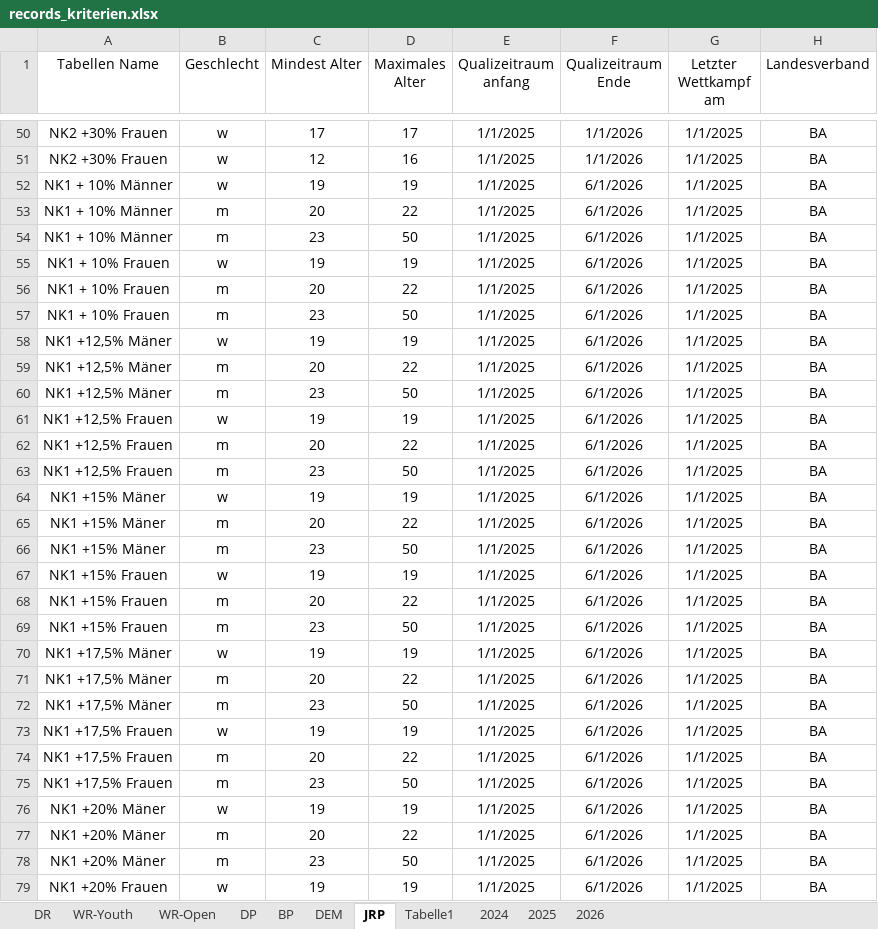
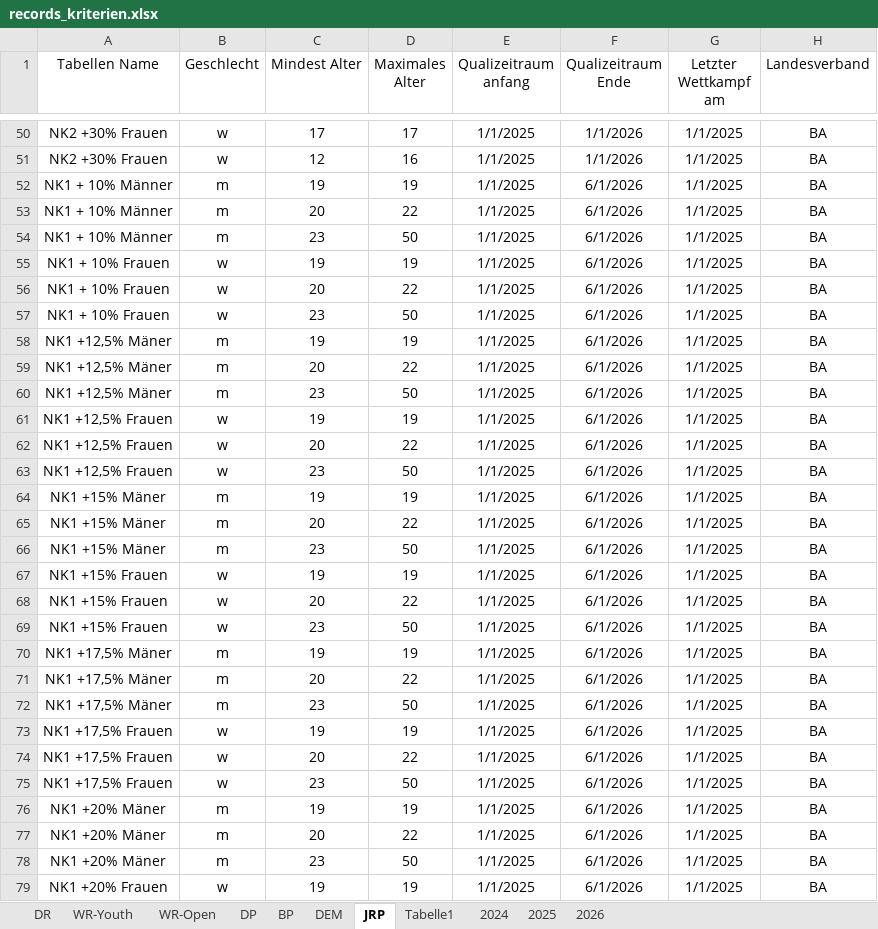
Before and after one commit to jp-gnad/Lifesaving_Baden, an Excel workbook: web/utilities/records_kriterien.xlsx, sheet JRP, drawn as a sheet; only a part is shown, gaps mark what is left out; values as stored, in another font and other column widths than the file's, no borders; table styles not drawn; the diff covers the shown part only; the diff names each change by its address in the sheet, - before the commit and + after, or states it on an @@ line.

Commit message:
right gender

```diff
--- a/web/utilities/records_kriterien.xlsx (sheet JRP)
+++ b/web/utilities/records_kriterien.xlsx (sheet JRP)
-B52 (Geschlecht): w
+B52 (Geschlecht): m
-B56:B57 (Geschlecht): m
+B56:B57 (Geschlecht): w
-B58 (Geschlecht): w
+B58 (Geschlecht): m
-B62:B63 (Geschlecht): m
+B62:B63 (Geschlecht): w
-B64 (Geschlecht): w
+B64 (Geschlecht): m
-B68:B69 (Geschlecht): m
+B68:B69 (Geschlecht): w
-B70 (Geschlecht): w
+B70 (Geschlecht): m
-B74:B75 (Geschlecht): m
+B74:B75 (Geschlecht): w
-B76 (Geschlecht): w
+B76 (Geschlecht): m
```
Also changed, not shown: 14 edited cells elsewhere in this sheet.
